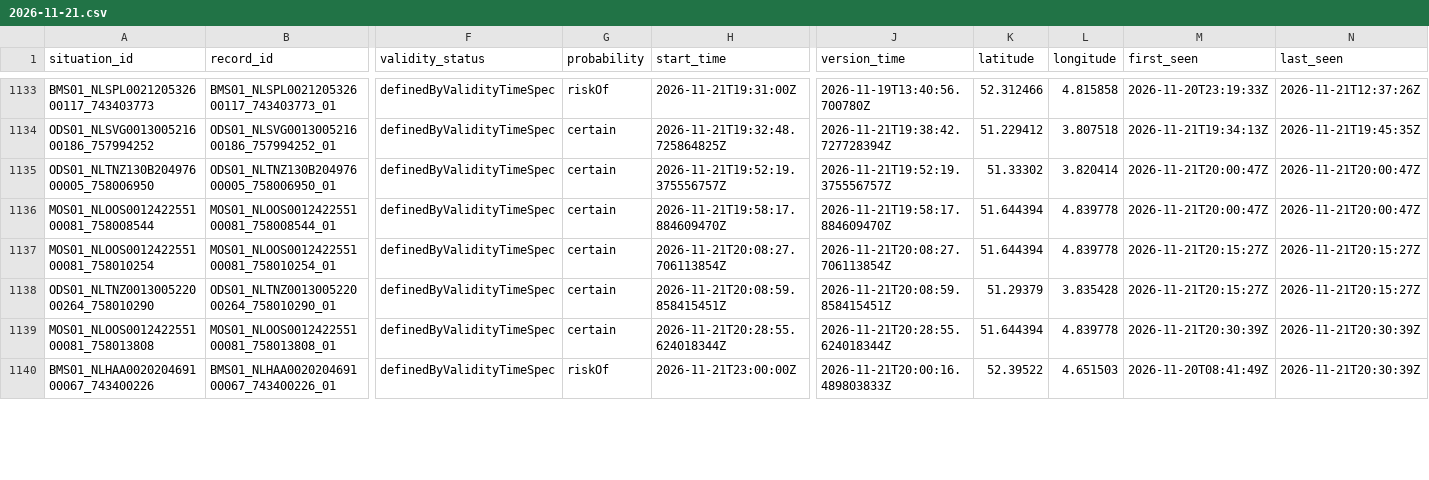
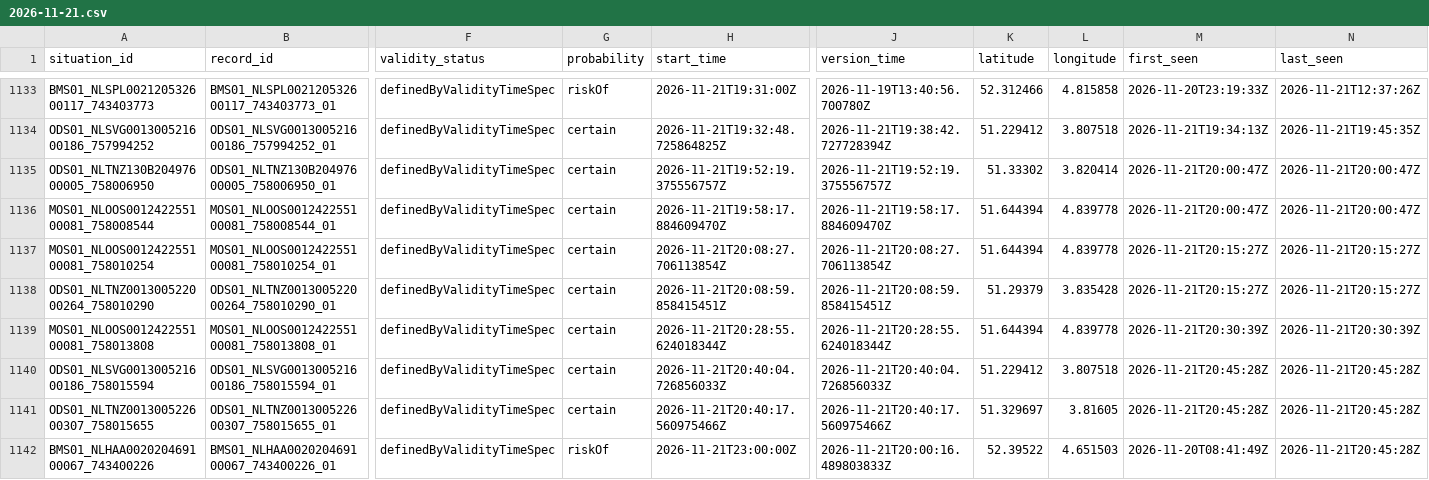
Before and after one commit to jawdat-rana/unexpected-signals, a CSV file: data/bridges/2026/11/2026-11-21.csv, drawn as a sheet; only a part is shown, gaps mark what is left out; addresses are those after the commit; rows hold the shown columns only; the diff covers the shown part only; the diff names each change by its address in the sheet, - before the commit and + after, or states it on an @@ line.

```diff
--- a/data/bridges/2026/11/2026-11-21.csv
+++ b/data/bridges/2026/11/2026-11-21.csv
+row 1140: ODS01_NLSVG001300521600186_758015594 | ODS01_NLSVG001300521600186_758015594_01 | definedByValidityTimeSpec | certain | 2026-11-21T20:40:04.726856033Z | 2026-11-21T20:40:04.726856033Z | 51.229412 | 3.807518 | 2026-11-21T20:45:28Z | 2026-11-21T20:45:28Z
+row 1141: ODS01_NLTNZ001300522600307_758015655 | ODS01_NLTNZ001300522600307_758015655_01 | definedByValidityTimeSpec | certain | 2026-11-21T20:40:17.560975466Z | 2026-11-21T20:40:17.560975466Z | 51.329697 | 3.81605 | 2026-11-21T20:45:28Z | 2026-11-21T20:45:28Z
-N1142 (last_seen): 2026-11-21T20:30:39Z
+N1142 (last_seen): 2026-11-21T20:45:28Z
```
Also changed, not shown: 7 edited cells elsewhere in this file, data/bridges/2026/11/2026-11-19.csv, data/bridges/2026/11/2026-11-20.csv, 2 other files.
